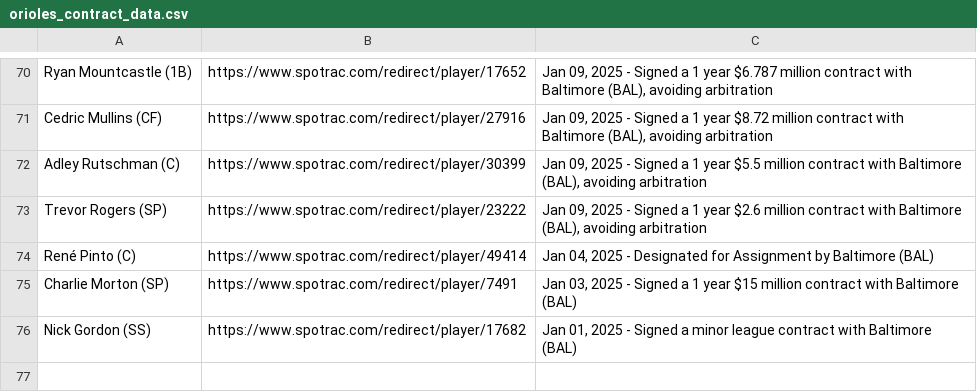
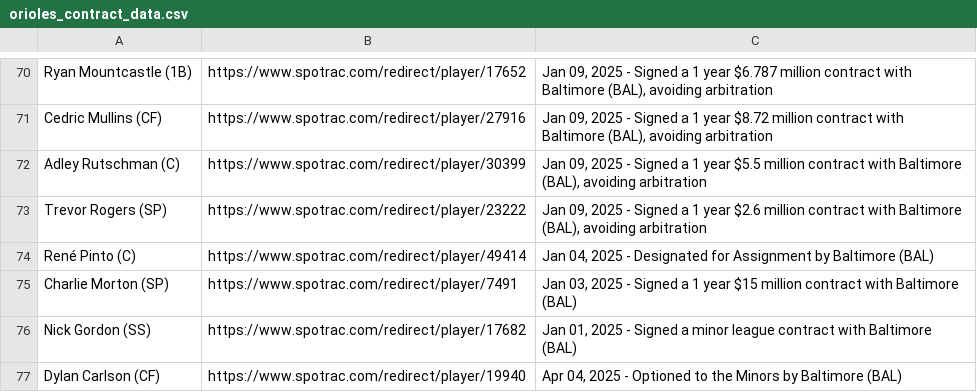
Before and after one commit to NewsAppsUMD/rushabhbot, a CSV file: orioles_contract_data.csv, drawn as a sheet; only a part is shown, gaps mark what is left out; the diff names each change by its address in the sheet, - before the commit and + after, or states it on an @@ line.

```diff
--- a/orioles_contract_data.csv
+++ b/orioles_contract_data.csv
+row 77: Dylan Carlson (CF) | https://www.spotrac.com/redirect/player/19940 | Apr 04, 2025 - Optioned to the Minors by Baltimore (BAL)
```
